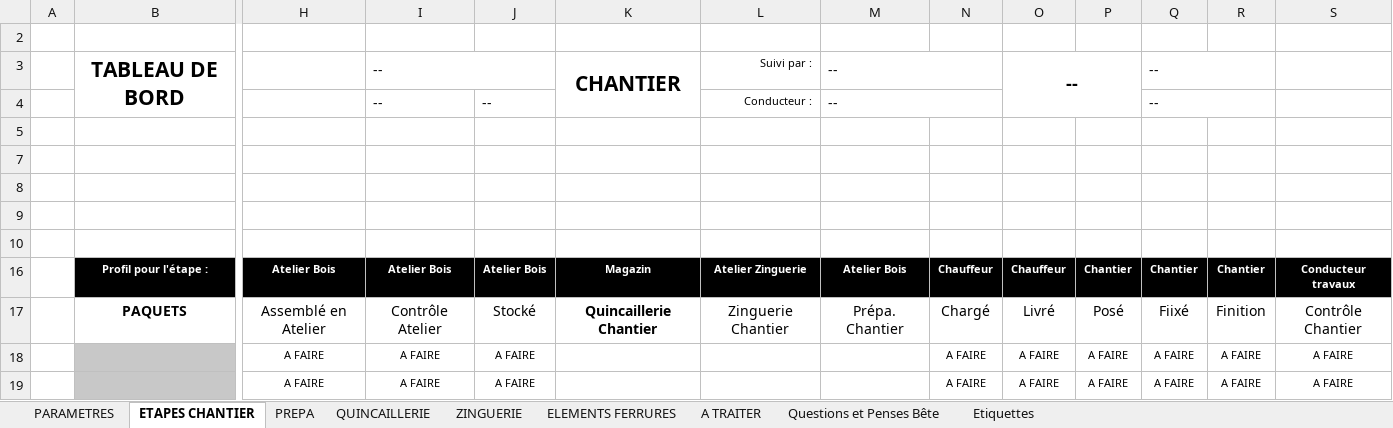
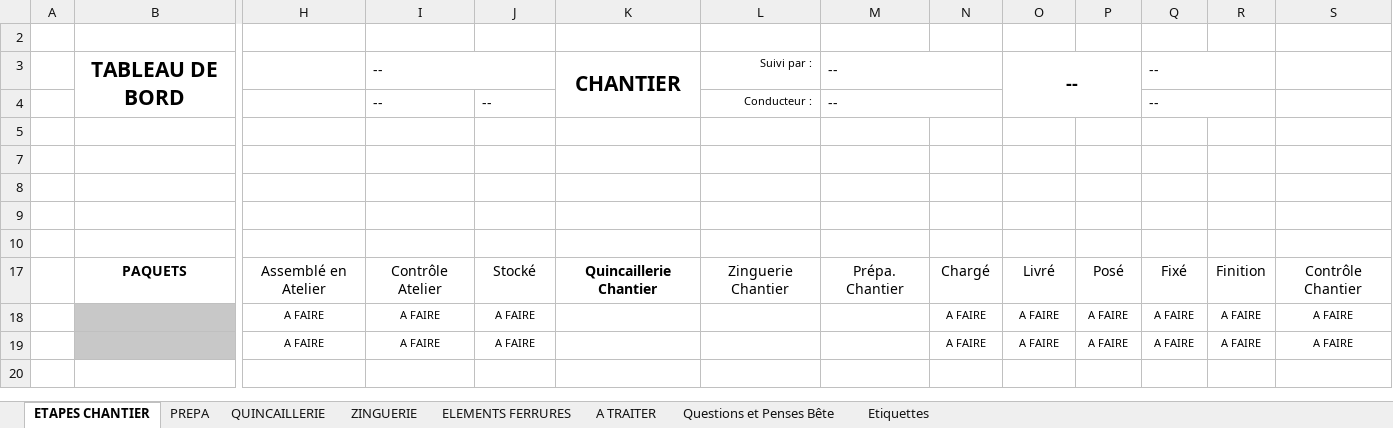
Before and after one commit to Mottais/Portfolio-Dashboard, an Excel workbook: Excel/Modèle_Tableau_de_Bord.xlsm, sheet ETAPES CHANTIER, drawn as a sheet; only a part is shown, gaps mark what is left out; values as stored, in another font and other column widths than the file's, no borders; charts and pictures and conditional formats and table styles not drawn; rows hold the shown columns only; the diff names each change by its address in the sheet, - before the commit and + after, or states it on an @@ line.

```diff
--- a/Excel/Modèle_Tableau_de_Bord.xlsm (sheet ETAPES CHANTIER)
+++ b/Excel/Modèle_Tableau_de_Bord.xlsm (sheet ETAPES CHANTIER)
@@ sheet tab hidden: PARAMETRES @@
@@ row 16 hidden:  | Profil pour l'étape : | Atelier Bois | Atelier Bois | Atelier Bois | Magazin | Atelier Zinguerie | Atelier Bois | Chauffeur | Chauffeur | Chantier | Chantier | Chantier | Conducteur travaux @@
-Q17: Fiixé
+Q17: Fixé
```
Also changed, not shown: charts or pictures, 1 other file.
